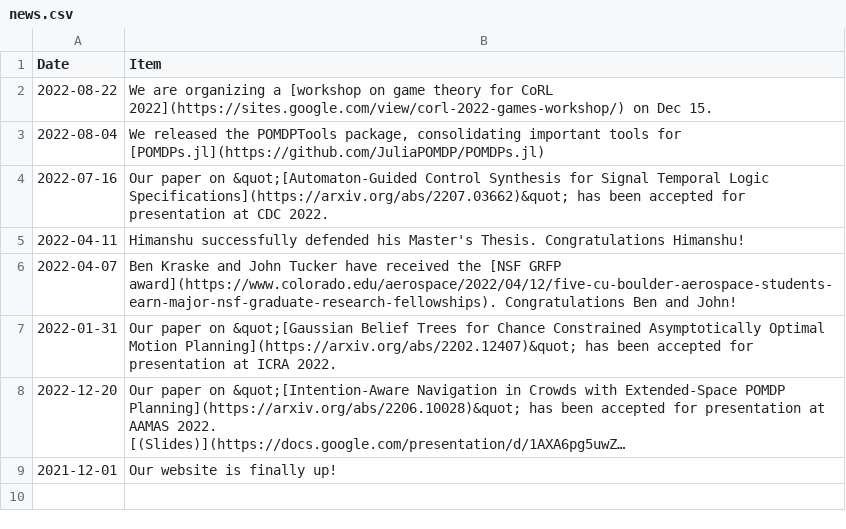
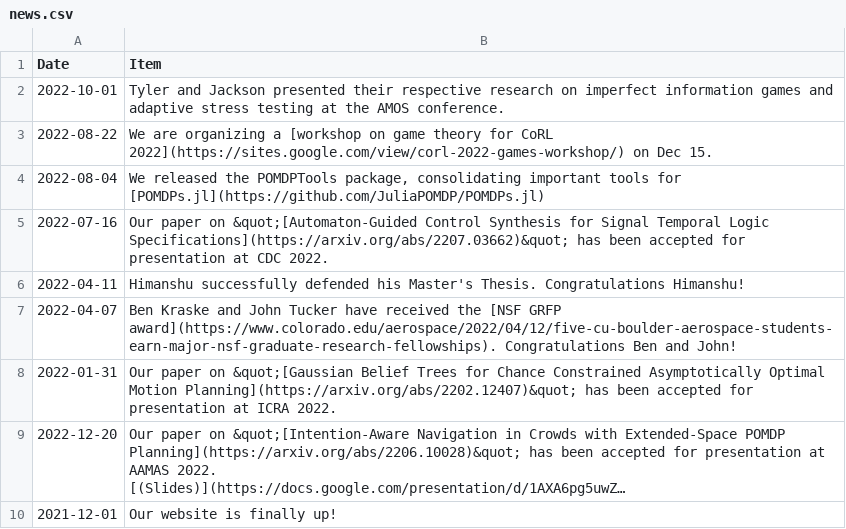
Before and after one commit to CU-ADCL/CU-ADCL.github.io, a CSV file: _data/news.csv, drawn as a sheet; long unchanged cells end in …; the diff names each change by its address in the sheet, - before the commit and + after, or states it on an @@ line.

Commit message:
Update news.csv

```diff
--- a/_data/news.csv
+++ b/_data/news.csv
+row 2: 2022-10-01 | Tyler and Jackson presented their respective research on imperfect information games and adaptive stress testing at the AMOS conference.
```
